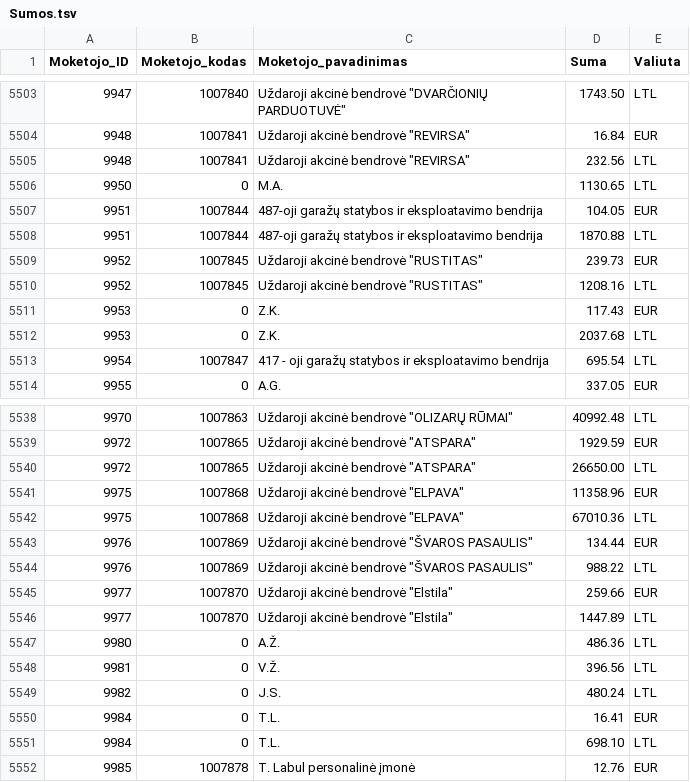
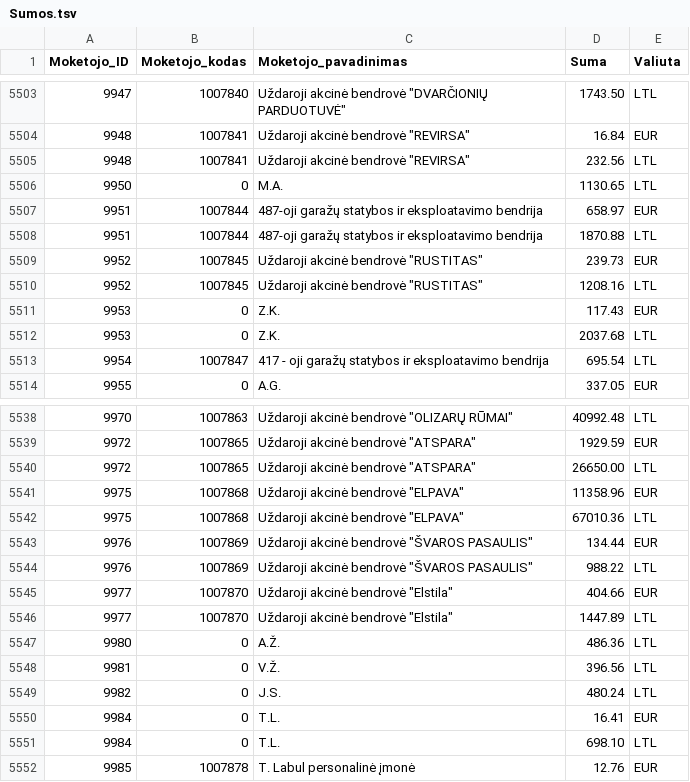
Before and after one commit to vilnius/zemesnuomossutartys, a TSV file: data/Sumos.tsv, drawn as a sheet; only a part is shown, gaps mark what is left out.

Commit message:
update

```diff
--- a/data/Sumos.tsv
+++ b/data/Sumos.tsv
@@ -5506,3 +5506,3 @@
 9950	0	M.A.	1130.65	LTL
-9951	1007844	487-oji garažų statybos ir eksploatavimo bendrija	104.05	EUR
+9951	1007844	487-oji garažų statybos ir eksploatavimo bendrija	658.97	EUR
 9951	1007844	487-oji garažų statybos ir eksploatavimo bendrija	1870.88	LTL
@@ -5544,3 +5544,3 @@
 9976	1007869	Uždaroji akcinė bendrovė "ŠVAROS PASAULIS"	988.22	LTL
-9977	1007870	Uždaroji akcinė bendrovė "Elstila"	259.66	EUR
+9977	1007870	Uždaroji akcinė bendrovė "Elstila"	404.66	EUR
 9977	1007870	Uždaroji akcinė bendrovė "Elstila"	1447.89	LTL
```
